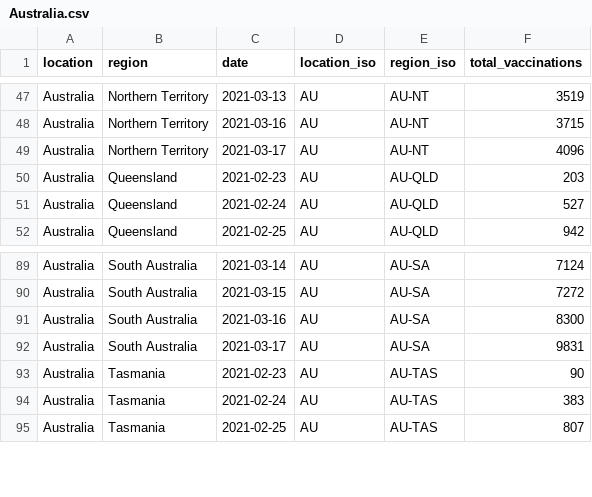
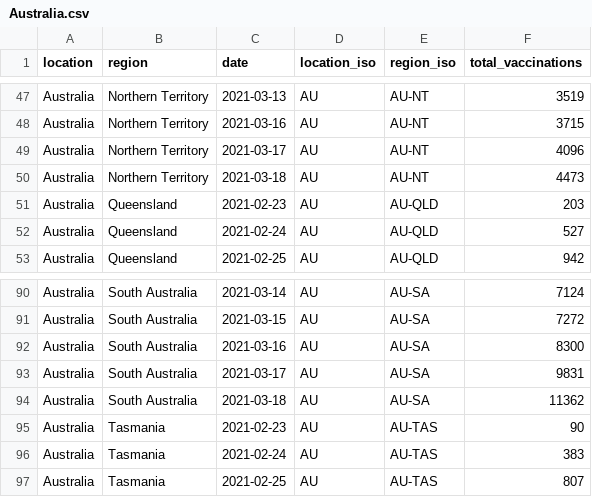
Before and after one commit to sociepy/covid19-vaccination-subnational, a CSV file: data/countries/Australia.csv, drawn as a sheet; only a part is shown, gaps mark what is left out; the diff names each change by its address in the sheet, - before the commit and + after, or states it on an @@ line.

```diff
--- a/data/countries/Australia.csv
+++ b/data/countries/Australia.csv
+row 50: Australia | Northern Territory | 2021-03-18 | AU | AU-NT | 4473
+row 94: Australia | South Australia | 2021-03-18 | AU | AU-SA | 11362
```
Also changed, not shown: data/countries/Brazil.csv, data/countries/Canada.csv, 10 other files.
